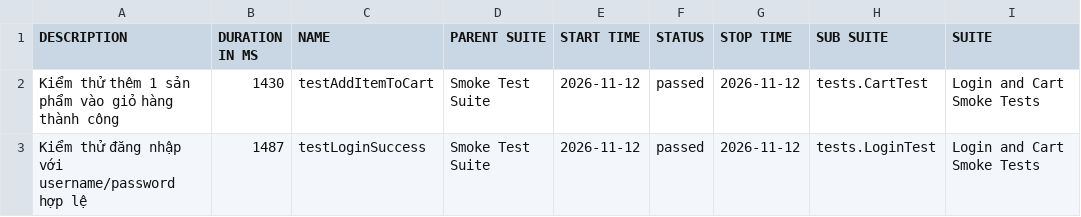
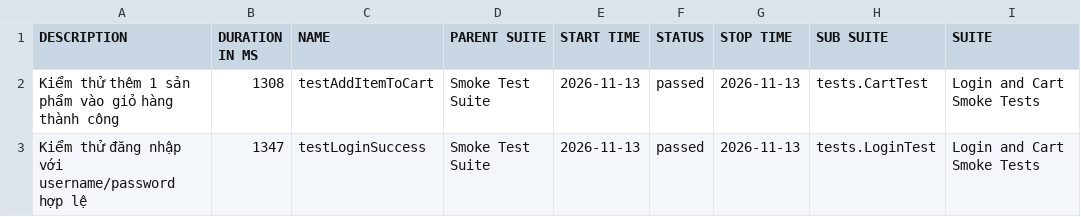
Before and after one commit to tranleanhdai/selenium-framework, a CSV file: data/suites.csv, drawn as a sheet; only a part is shown; the diff names each change by its address in the sheet, - before the commit and + after, or states it on an @@ line.

```diff
--- a/data/suites.csv
+++ b/data/suites.csv
-B2 (DURATION IN MS): 1430
+B2 (DURATION IN MS): 1308
-E2:E3 (START TIME): 2026-11-12
+E2:E3 (START TIME): 2026-11-13
-G2:G3 (STOP TIME): 2026-11-12
+G2:G3 (STOP TIME): 2026-11-13
-B3 (DURATION IN MS): 1487
+B3 (DURATION IN MS): 1347
```
Also changed, not shown: 29 other files.
